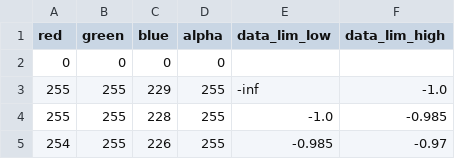
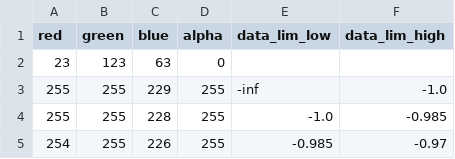
Before and after one commit to hcronk/oco2_worldview, a CSV file: code/utils/gibs_cmaps/unpadded/sif757_YlGn_-1to2.csv, drawn as a sheet; only a part is shown; removed rows and columns are numbered as before the commit, all else as after; the diff names each change by its address in the sheet, - before the commit and + after, or states it on an @@ line.

```diff
--- a/code/utils/gibs_cmaps/unpadded/sif757_YlGn_-1to2.csv
+++ b/code/utils/gibs_cmaps/unpadded/sif757_YlGn_-1to2.csv
-row 2: 0 | 0 | 0 | 0
+row 2: 23 | 123 | 63 | 0
```
Also changed, not shown: code/utils/gibs_cmaps/unpadded/sif771_YlGn_-1to2.csv, code/utils/gibs_cmaps/unpadded/sif_blended_YlGn_-1to2.csv, 3 other files.
